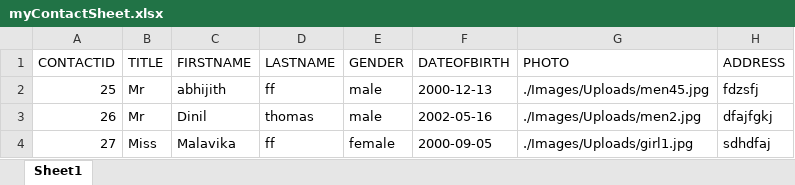
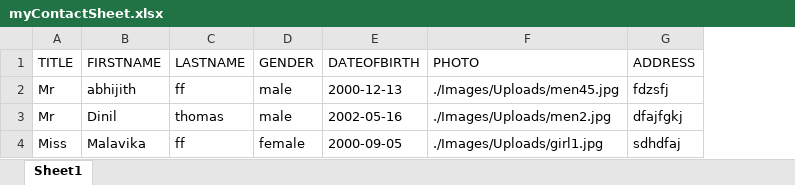
Before and after one commit to AdarshUS/demoAddress, an Excel workbook: Files/myContactSheet.xlsx, sheet Sheet1, drawn as a sheet; only a part is shown; values as stored, in another font and other column widths than the file's, no borders; the diff names each change by its address in the sheet, - before the commit and + after, or states it on an @@ line.

```diff
--- a/Files/myContactSheet.xlsx (sheet Sheet1)
+++ b/Files/myContactSheet.xlsx (sheet Sheet1)
-column A (CONTACTID), rows 2-4: 25 | 26 | 27
```
Also changed, not shown: 16 other files.
